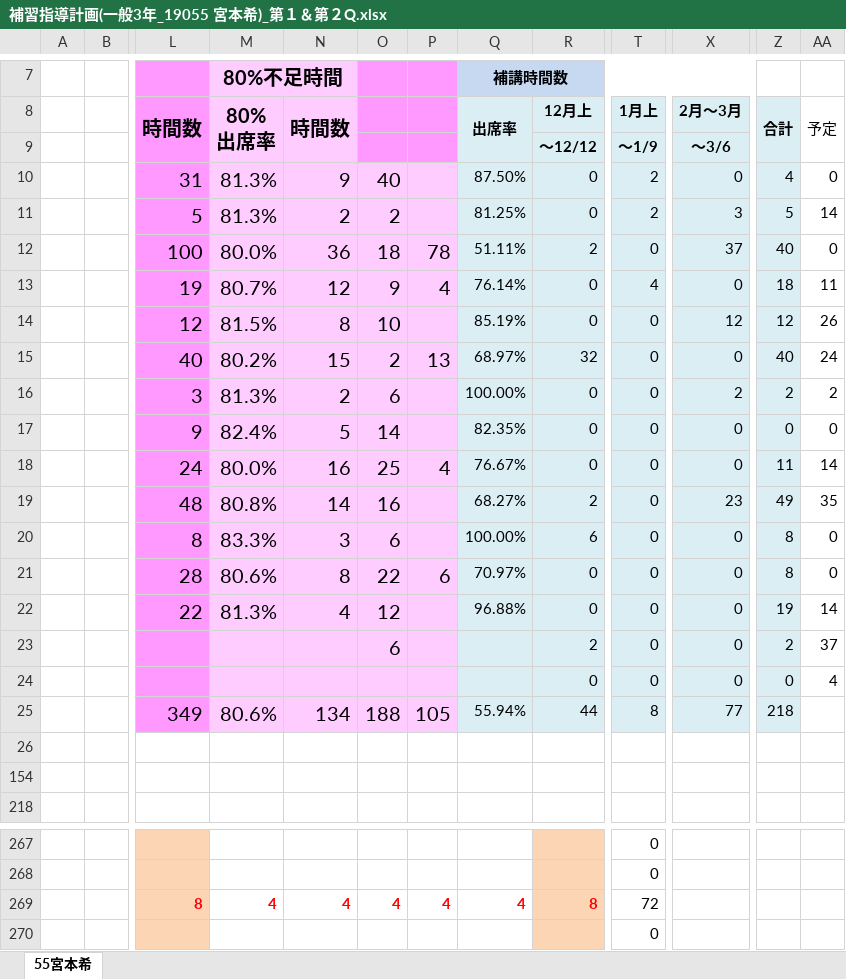
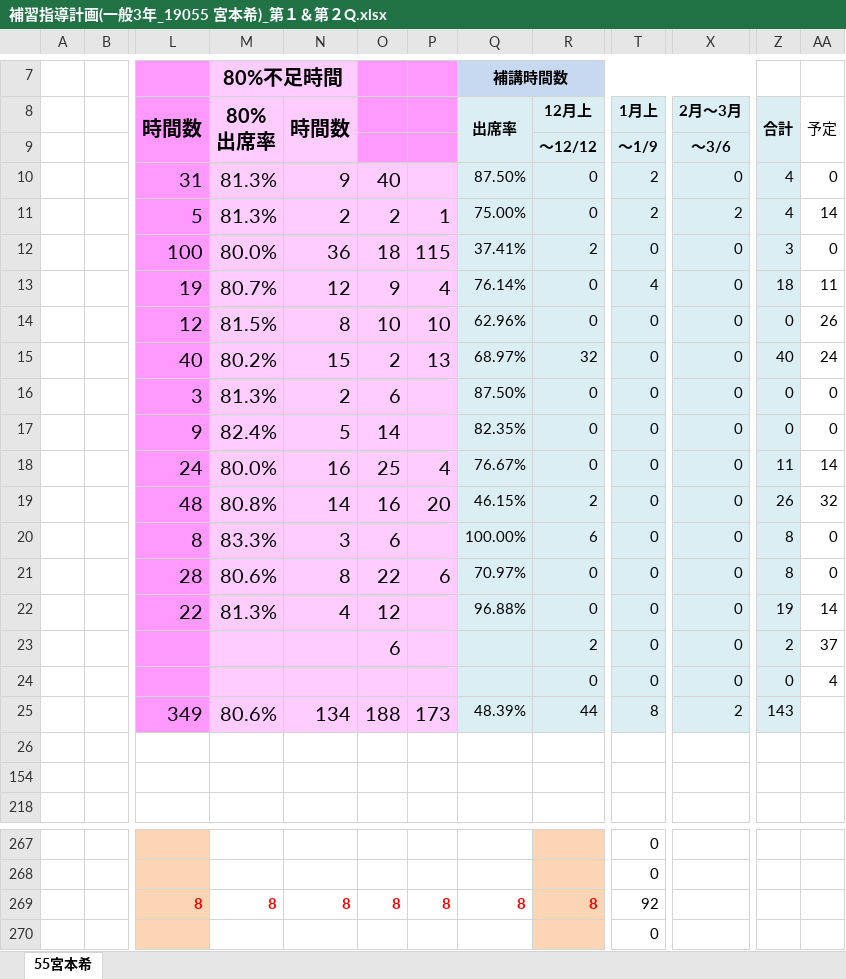
Before and after one commit to miyamoto6645/HOKOU, an Excel workbook: 補習指導計画(一般3年_19055 宮本希)_第１＆第２Q.xlsx, sheet 55宮本希, drawn as a sheet; only a part is shown, gaps mark what is left out; values as stored, in another font and other column widths than the file's, no borders; conditional formats not drawn; the diff covers the shown part only; the diff names each change by its address in the sheet, - before the commit and + after, or states it on an @@ line.

```diff
--- a/補習指導計画(一般3年_19055 宮本希)_第１＆第２Q.xlsx (sheet 55宮本希)
+++ b/補習指導計画(一般3年_19055 宮本希)_第１＆第２Q.xlsx (sheet 55宮本希)
-P11: (empty)
+P11: 1
-Q11: 81.25%
+Q11: 75.00%
-X11: 3
+X11: 2
-Z11: 5
+Z11: 4
-P12: 78
+P12: 115
-Q12: 51.11%
+Q12: 37.41%
-X12: 37
+X12: 0
-Z12: 40
+Z12: 3
-P14: (empty)
+P14: 10
-Q14: 85.19%
+Q14: 62.96%
-X14: 12
+X14: 0
-Z14: 12
+Z14: 0
-Q16: 100.00%
+Q16: 87.50%
-X16: 2
+X16: 0
-Z16: 2
+Z16: 0
-AA16: 2
+AA16: 0
-P19: (empty)
+P19: 20
-Q19: 68.27%
+Q19: 46.15%
-X19: 23
+X19: 0
-Z19: 49
+Z19: 26
-AA19: 35
+AA19: 32
-P25: 105
+P25: 173
-Q25: 55.94%
+Q25: 48.39%
-X25: 77
+X25: 2
-Z25: 218
+Z25: 143
-M269: 4
+M269: 8
-N269: 4
+N269: 8
-O269: 4
+O269: 8
-P269: 4
+P269: 8
-Q269: 4
+Q269: 8
-T269: 72
+T269: 92
```
Also changed, not shown: 39 added rows, 6 removed rows, 3 moved rows, 36 edited cells and cell formats elsewhere in this sheet, formulas that keep their value.
